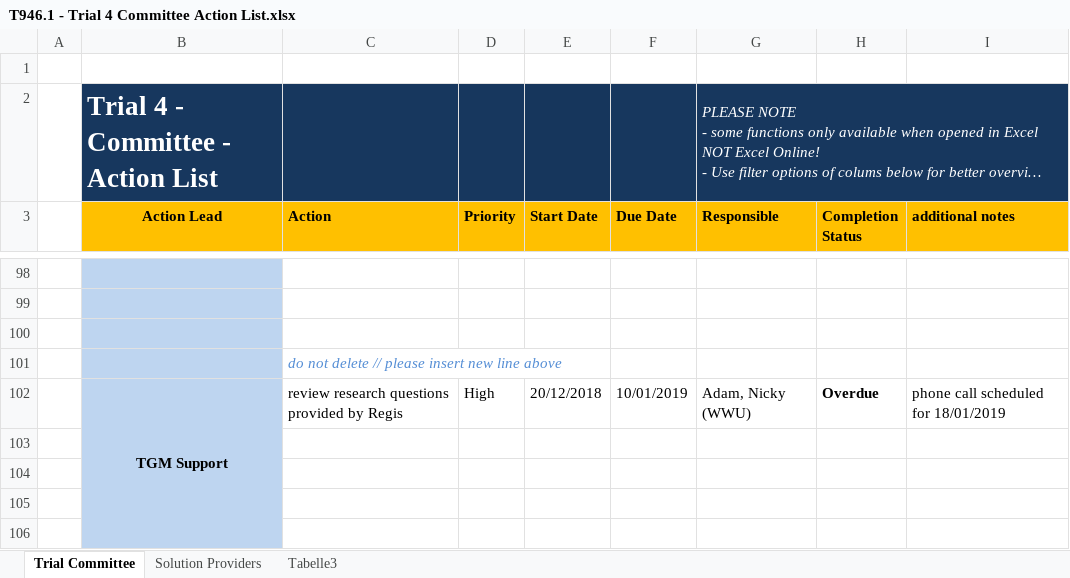
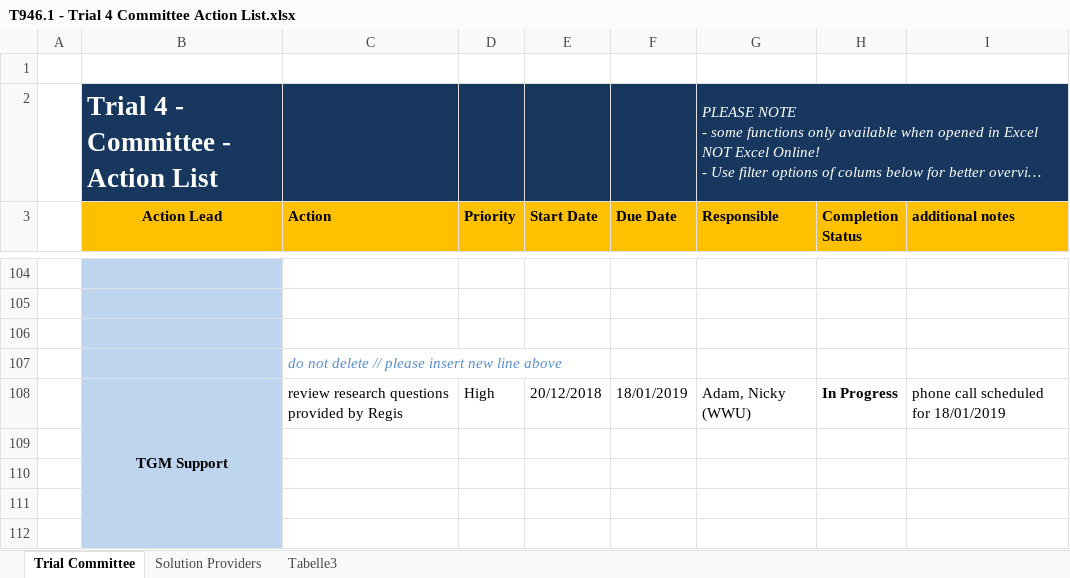
Before and after one commit to DRIVER-EU/trial4, an Excel workbook: T946.1 - Trial 4 Committee Action List.xlsx, sheet Trial Committee, drawn as a sheet; only a part is shown, gaps mark what is left out; long unchanged cells end in …; values as stored, in another font and other column widths than the file's, no borders; conditional formats not drawn; addresses are those after the commit; the diff covers the shown part only; the diff names each change by its address in the sheet, - before the commit and + after, or states it on an @@ line.

```diff
--- a/T946.1 - Trial 4 Committee Action List.xlsx (sheet Trial Committee)
+++ b/T946.1 - Trial 4 Committee Action List.xlsx (sheet Trial Committee)
-F108 (Due Date): 10/01/2019
+F108 (Due Date): 18/01/2019
-H108 (Completion Status): Overdue
+H108 (Completion Status): In Progress
```
Also changed, not shown: 7 added rows, 1 removed row, 51 edited cells and cell formats elsewhere in this sheet, sheet Solution Providers.
